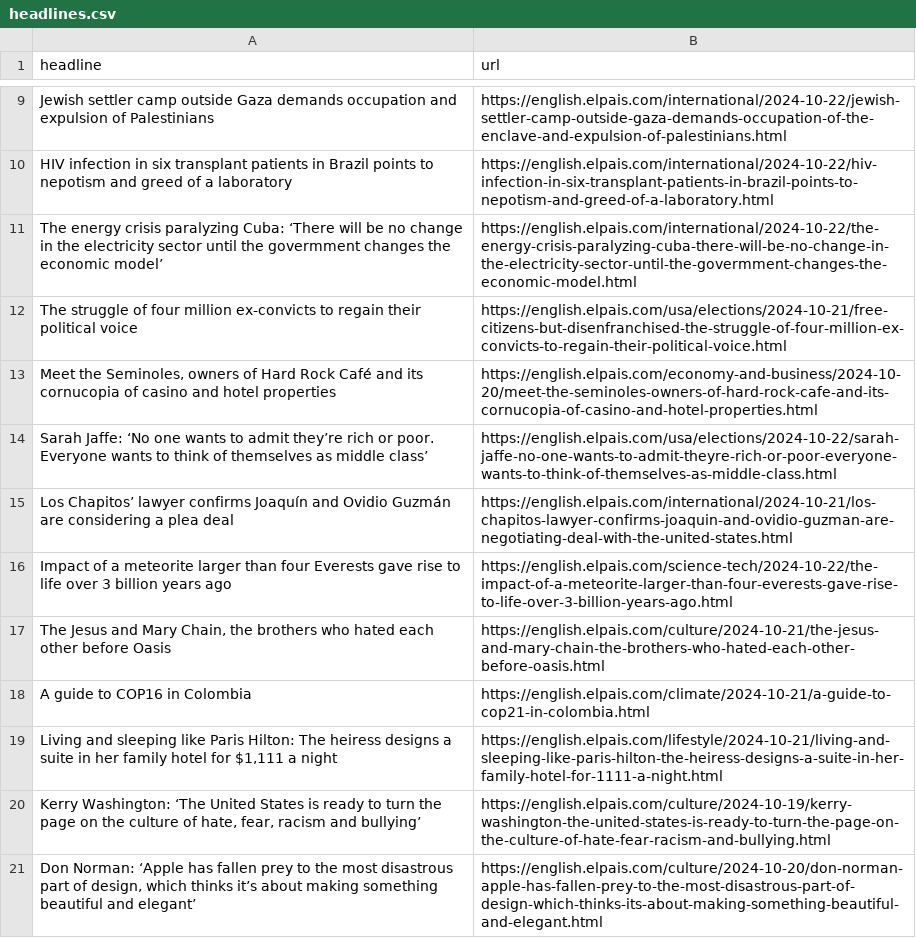
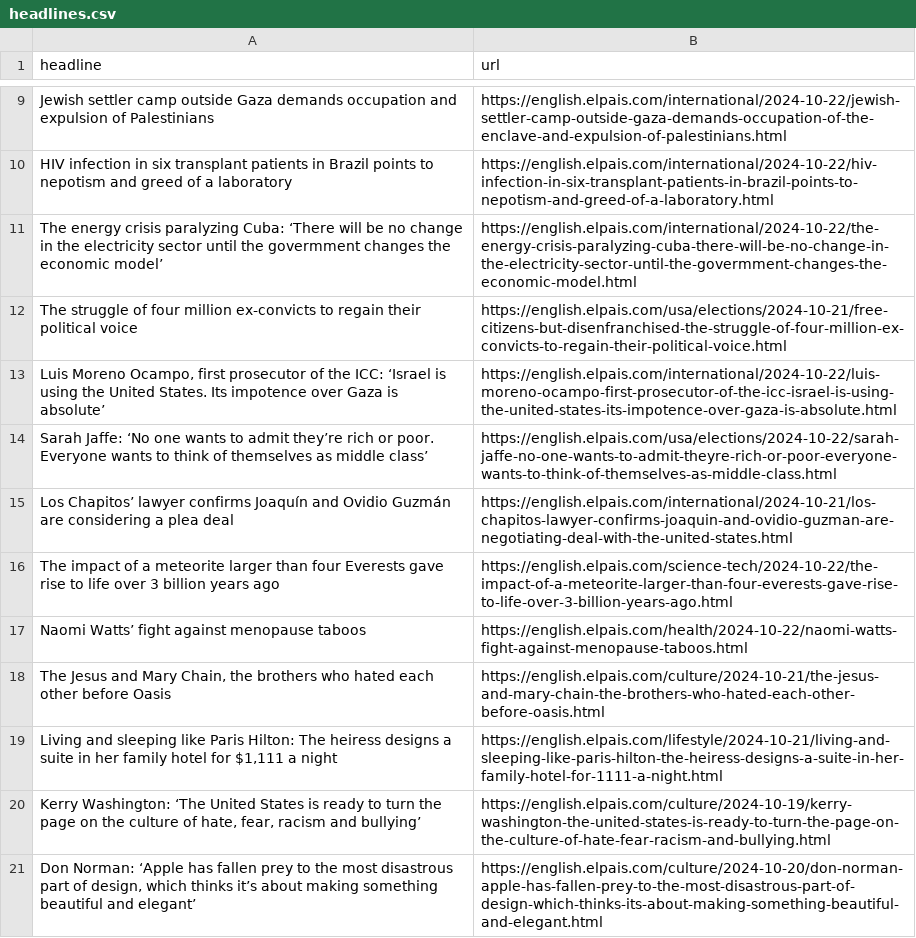
Before and after one commit to patvoe/lede-2024-auto-scraper, a CSV file: headlines.csv, drawn as a sheet; only a part is shown, gaps mark what is left out; the diff covers the shown part only.

```diff
--- a/headlines.csv
+++ b/headlines.csv
@@ -12,8 +12,8 @@ The energy crisis paralyzing Cuba: ‘There will be no change in the electricity
 The struggle of four million ex-convicts to regain their political voice,https://english.elpais.com/usa/elections/2024-10-21/free-citizens-but-disenfranchised-the-struggle-of-four-million-ex-convicts-to-regain-their-political-voice.html
-"Meet the Seminoles, owners of Hard Rock Café and its cornucopia of casino and hotel properties  ",https://english.elpais.com/economy-and-business/2024-10-20/meet-the-seminoles-owners-of-hard-rock-cafe-and-its-cornucopia-of-casino-and-hotel-properties.html
+"Luis Moreno Ocampo, first prosecutor of the ICC: ‘Israel is using the United States. Its impotence over Gaza is absolute’",https://english.elpais.com/international/2024-10-22/luis-moreno-ocampo-first-prosecutor-of-the-icc-israel-is-using-the-united-states-its-impotence-over-gaza-is-absolute.html
 Sarah Jaffe: ‘No one wants to admit they’re rich or poor. Everyone wants to think of themselves as middle class’,https://english.elpais.com/usa/elections/2024-10-22/sarah-jaffe-no-one-wants-to-admit-theyre-rich-or-poor-everyone-wants-to-think-of-themselves-as-middle-class.html
 Los Chapitos’ lawyer confirms Joaquín and Ovidio Guzmán are considering a plea deal ,https://english.elpais.com/international/2024-10-21/los-chapitos-lawyer-confirms-joaquin-and-ovidio-guzman-are-negotiating-deal-with-the-united-states.html
-Impact of a meteorite larger than four Everests gave rise to life over 3 billion years ago,https://english.elpais.com/science-tech/2024-10-22/the-impact-of-a-meteorite-larger-than-four-everests-gave-rise-to-life-over-3-billion-years-ago.html
+The impact of a meteorite larger than four Everests gave rise to life over 3 billion years ago,https://english.elpais.com/science-tech/2024-10-22/the-impact-of-a-meteorite-larger-than-four-everests-gave-rise-to-life-over-3-billion-years-ago.html
+Naomi Watts’ fight against menopause taboos,https://english.elpais.com/health/2024-10-22/naomi-watts-fight-against-menopause-taboos.html
 "The Jesus and Mary Chain, the brothers who hated each other before Oasis",https://english.elpais.com/culture/2024-10-21/the-jesus-and-mary-chain-the-brothers-who-hated-each-other-before-oasis.html
-A guide to COP16 in Colombia,https://english.elpais.com/climate/2024-10-21/a-guide-to-cop21-in-colombia.html
 "Living and sleeping like Paris Hilton: The heiress designs a suite in her family hotel for $1,111 a night",https://english.elpais.com/lifestyle/2024-10-21/living-and-sleeping-like-paris-hilton-the-heiress-designs-a-suite-in-her-family-hotel-for-1111-a-night.html
```
Also changed, not shown: 4 added rows and 5 removed rows elsewhere in this file.
